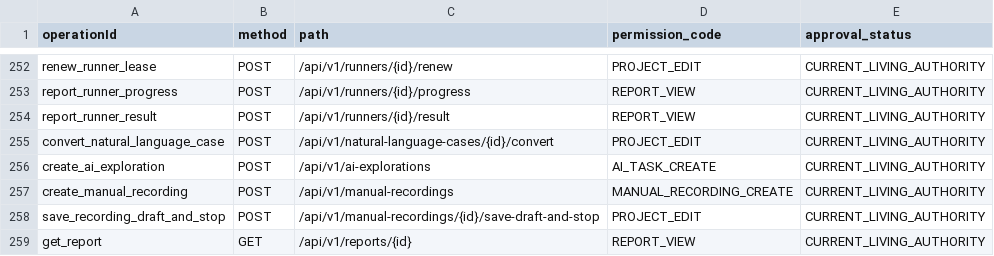
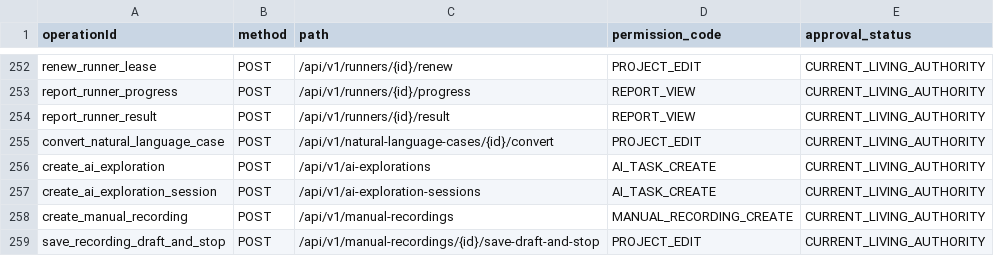
Before and after one commit to saltedfish-lg/ai-auto-test-platform, a CSV file: docs/authority/编码权威事实/OPENAPI/operation-permission-mapping.csv, drawn as a sheet; only a part is shown, gaps mark what is left out; the shorter side is filled out with more unchanged rows; the diff names each change by its address in the sheet, - before the commit and + after, or states it on an @@ line.

```diff
--- a/docs/authority/编码权威事实/OPENAPI/operation-permission-mapping.csv
+++ b/docs/authority/编码权威事实/OPENAPI/operation-permission-mapping.csv
+row 257: create_ai_exploration_session | POST | /api/v1/ai-exploration-sessions | AI_TASK_CREATE | CURRENT_LIVING_AUTHORITY
```
Also changed, not shown: 29 other files.
